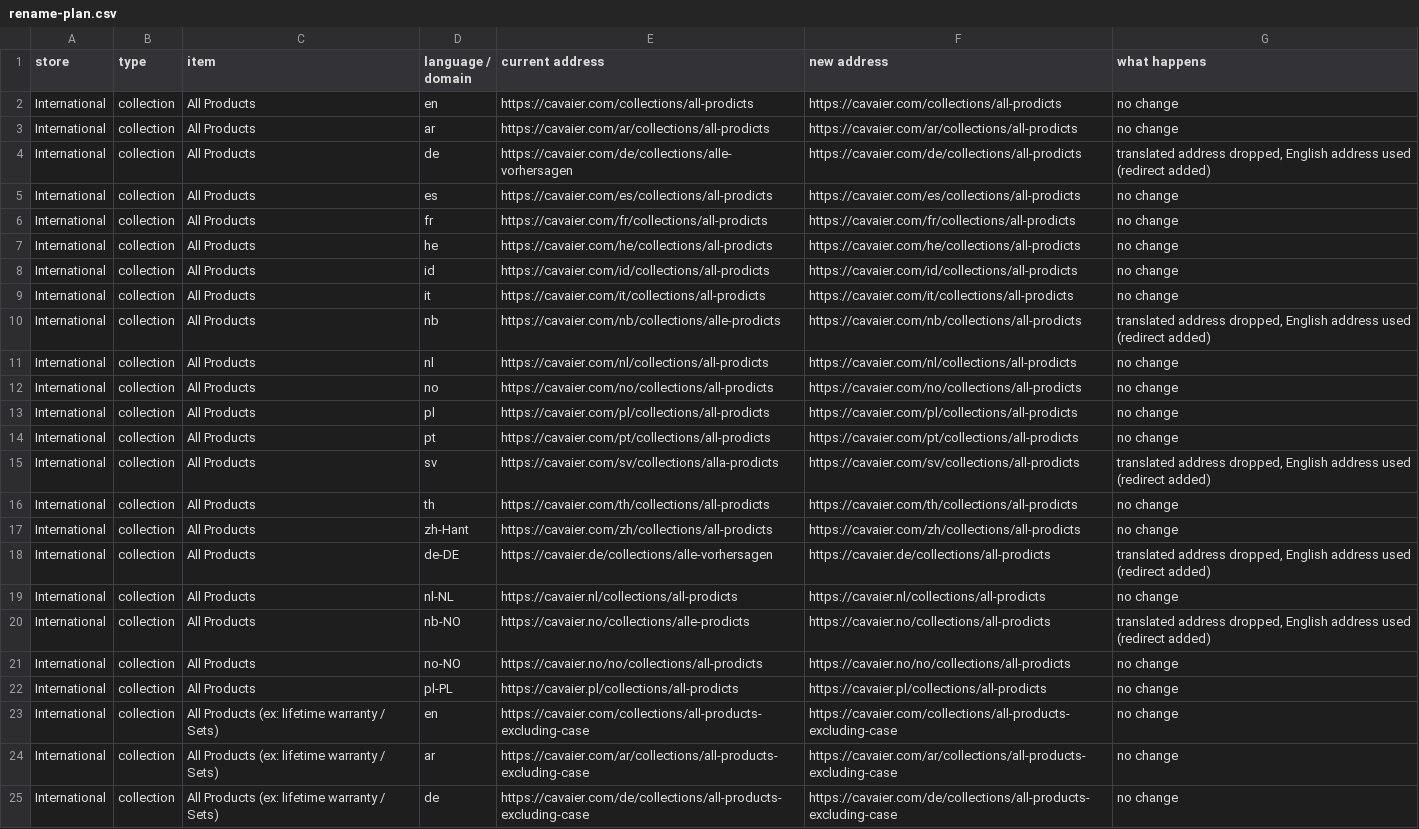
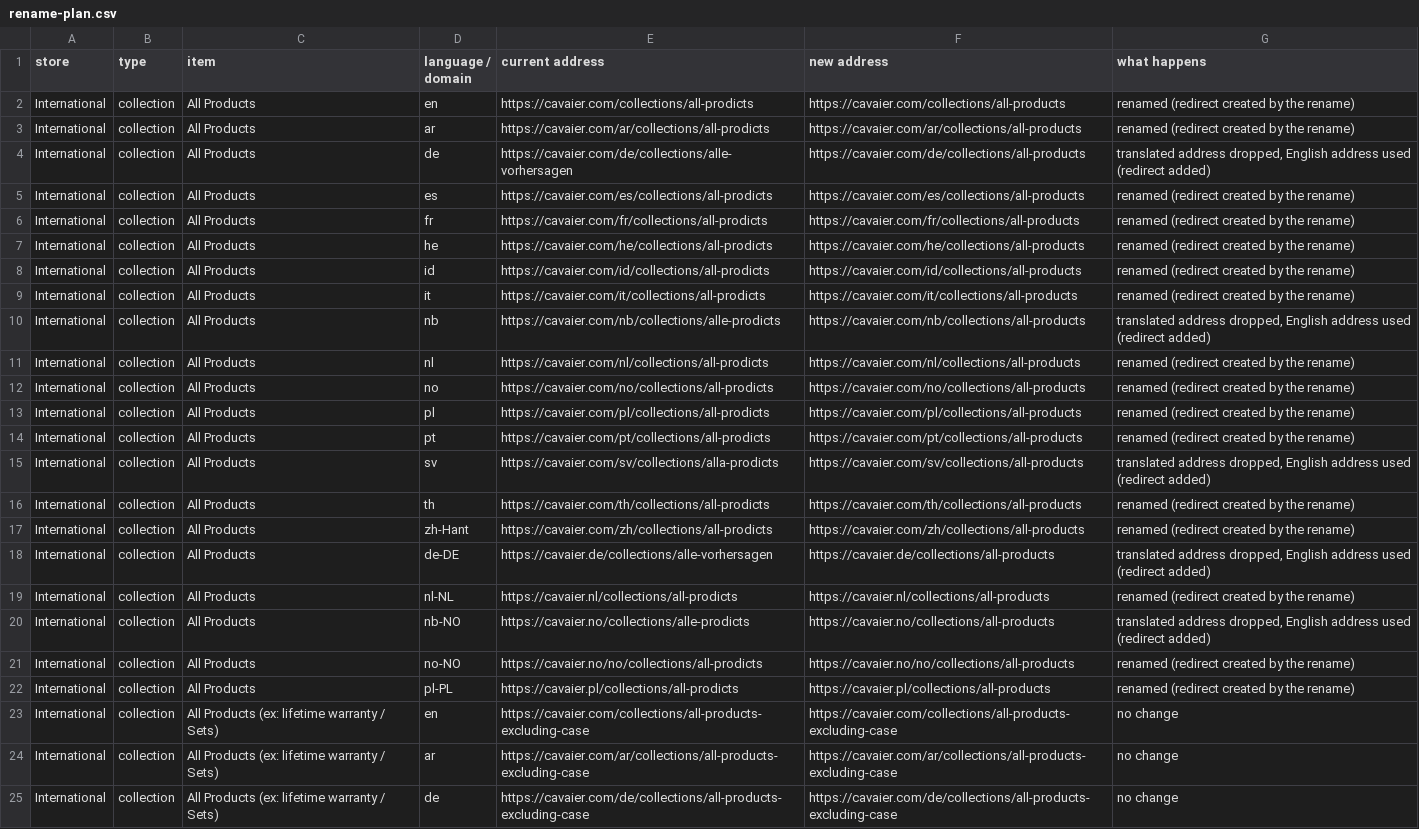
Before and after one commit to Cavaier/Claude, a CSV file: url-cleanup/rename-plan.csv, drawn as a sheet; only a part is shown; the diff names each change by its address in the sheet, - before the commit and + after, or states it on an @@ line.

```diff
--- a/url-cleanup/rename-plan.csv
+++ b/url-cleanup/rename-plan.csv
-F2 (new address): https://cavaier.com/collections/all-prodicts
+F2 (new address): https://cavaier.com/collections/all-products
-G2:G3 (what happens): no change
+G2:G3 (what happens): renamed (redirect created by the rename)
-F3 (new address): https://cavaier.com/ar/collections/all-prodicts
+F3 (new address): https://cavaier.com/ar/collections/all-products
-F4 (new address): https://cavaier.com/de/collections/all-prodicts
+F4 (new address): https://cavaier.com/de/collections/all-products
-F5 (new address): https://cavaier.com/es/collections/all-prodicts
+F5 (new address): https://cavaier.com/es/collections/all-products
-G5:G9 (what happens): no change
+G5:G9 (what happens): renamed (redirect created by the rename)
-F6 (new address): https://cavaier.com/fr/collections/all-prodicts
+F6 (new address): https://cavaier.com/fr/collections/all-products
-F7 (new address): https://cavaier.com/he/collections/all-prodicts
+F7 (new address): https://cavaier.com/he/collections/all-products
-F8 (new address): https://cavaier.com/id/collections/all-prodicts
+F8 (new address): https://cavaier.com/id/collections/all-products
-F9 (new address): https://cavaier.com/it/collections/all-prodicts
+F9 (new address): https://cavaier.com/it/collections/all-products
-F10 (new address): https://cavaier.com/nb/collections/all-prodicts
+F10 (new address): https://cavaier.com/nb/collections/all-products
-F11 (new address): https://cavaier.com/nl/collections/all-prodicts
+F11 (new address): https://cavaier.com/nl/collections/all-products
-G11:G14 (what happens): no change
+G11:G14 (what happens): renamed (redirect created by the rename)
-F12 (new address): https://cavaier.com/no/collections/all-prodicts
+F12 (new address): https://cavaier.com/no/collections/all-products
-F13 (new address): https://cavaier.com/pl/collections/all-prodicts
+F13 (new address): https://cavaier.com/pl/collections/all-products
-F14 (new address): https://cavaier.com/pt/collections/all-prodicts
+F14 (new address): https://cavaier.com/pt/collections/all-products
-F15 (new address): https://cavaier.com/sv/collections/all-prodicts
+F15 (new address): https://cavaier.com/sv/collections/all-products
-F16 (new address): https://cavaier.com/th/collections/all-prodicts
+F16 (new address): https://cavaier.com/th/collections/all-products
-G16:G17 (what happens): no change
+G16:G17 (what happens): renamed (redirect created by the rename)
-F17 (new address): https://cavaier.com/zh/collections/all-prodicts
+F17 (new address): https://cavaier.com/zh/collections/all-products
-F18 (new address): https://cavaier.de/collections/all-prodicts
+F18 (new address): https://cavaier.de/collections/all-products
-F19 (new address): https://cavaier.nl/collections/all-prodicts
+F19 (new address): https://cavaier.nl/collections/all-products
-G19 (what happens): no change
+G19 (what happens): renamed (redirect created by the rename)
-F20 (new address): https://cavaier.no/collections/all-prodicts
+F20 (new address): https://cavaier.no/collections/all-products
-F21 (new address): https://cavaier.no/no/collections/all-prodicts
+F21 (new address): https://cavaier.no/no/collections/all-products
-G21:G22 (what happens): no change
+G21:G22 (what happens): renamed (redirect created by the rename)
-F22 (new address): https://cavaier.pl/collections/all-prodicts
+F22 (new address): https://cavaier.pl/collections/all-products
```
